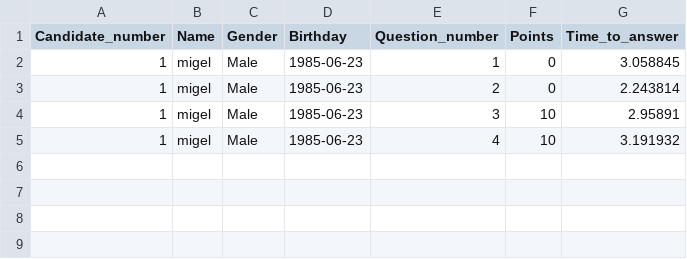
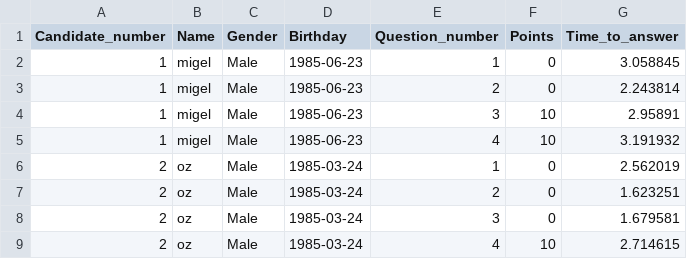
Before and after one commit to Oz669/Project-one---Quiz-Application, a CSV file: Results_DB.csv, drawn as a sheet; the diff names each change by its address in the sheet, - before the commit and + after, or states it on an @@ line.

Commit message:
Update files

```diff
--- a/Results_DB.csv
+++ b/Results_DB.csv
+row 6: 2 | oz | Male | 1985-03-24 | 1 | 0 | 2.562019
+row 7: 2 | oz | Male | 1985-03-24 | 2 | 0 | 1.623251
+row 8: 2 | oz | Male | 1985-03-24 | 3 | 0 | 1.679581
+row 9: 2 | oz | Male | 1985-03-24 | 4 | 10 | 2.714615
```
